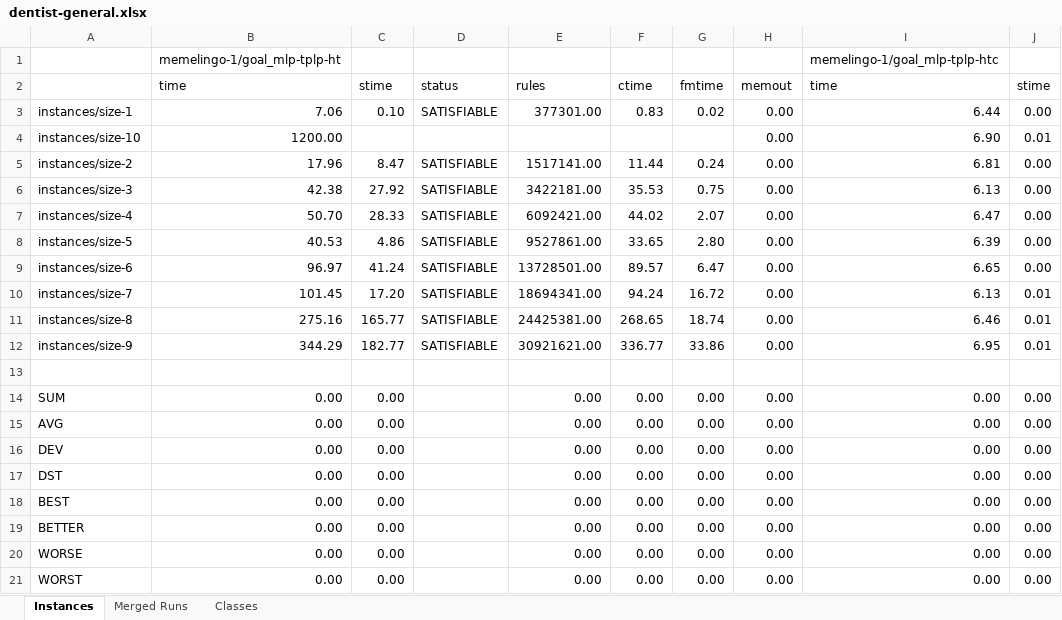
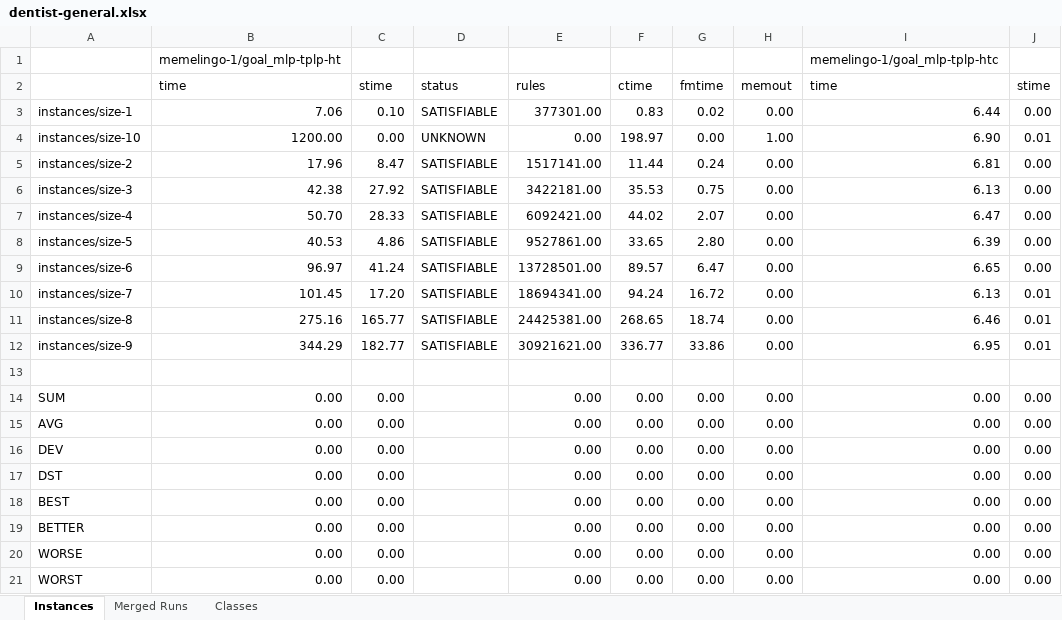
Before and after one commit to krr-up/metric-temporal-experiments, an Excel workbook: benchmarks/resultsv8/dentist-general.xlsx, sheet Instances, drawn as a sheet; only a part is shown; values as stored, in another font and other column widths than the file's, no borders; the diff names each change by its address in the sheet, - before the commit and + after, or states it on an @@ line.

```diff
--- a/benchmarks/resultsv8/dentist-general.xlsx (sheet Instances)
+++ b/benchmarks/resultsv8/dentist-general.xlsx (sheet Instances)
-C4: (empty)
+C4: 0.00
-D4: (empty)
+D4: UNKNOWN
-E4: (empty)
+E4: 0.00
-F4: (empty)
+F4: 198.97
-G4: (empty)
+G4: 0.00
-H4: 0.00
+H4: 1.00
```
Also changed, not shown: sheet Merged Runs, benchmarks/resultsv8/jobshop.xlsx, 10 other files.
